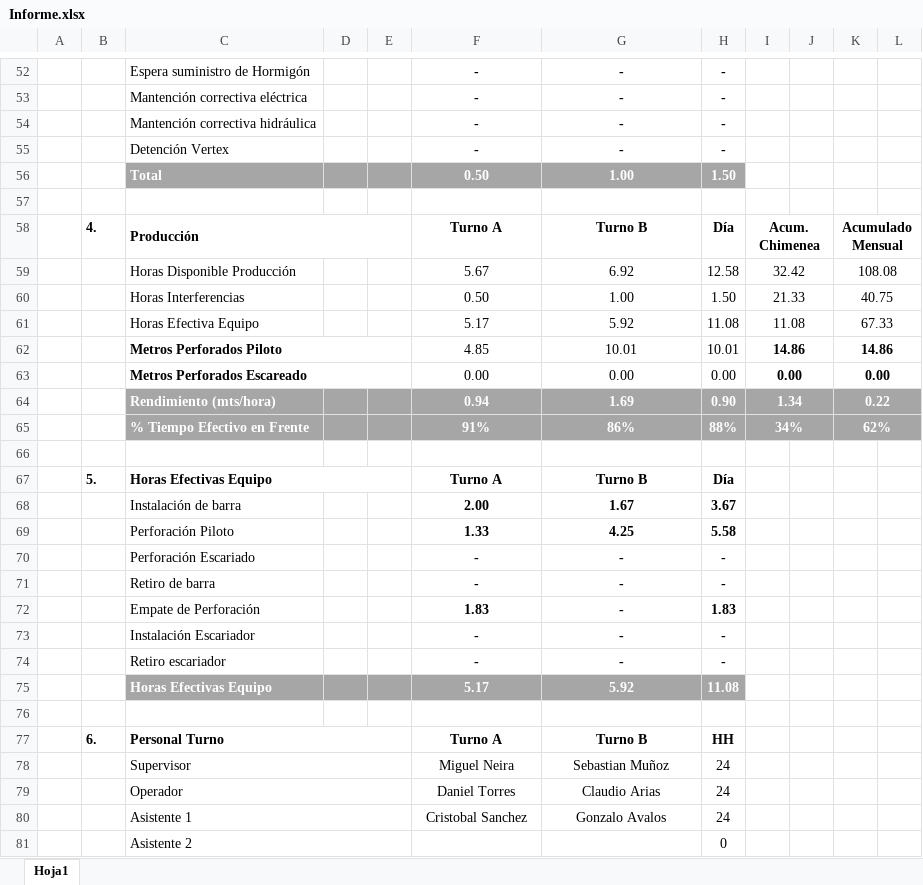
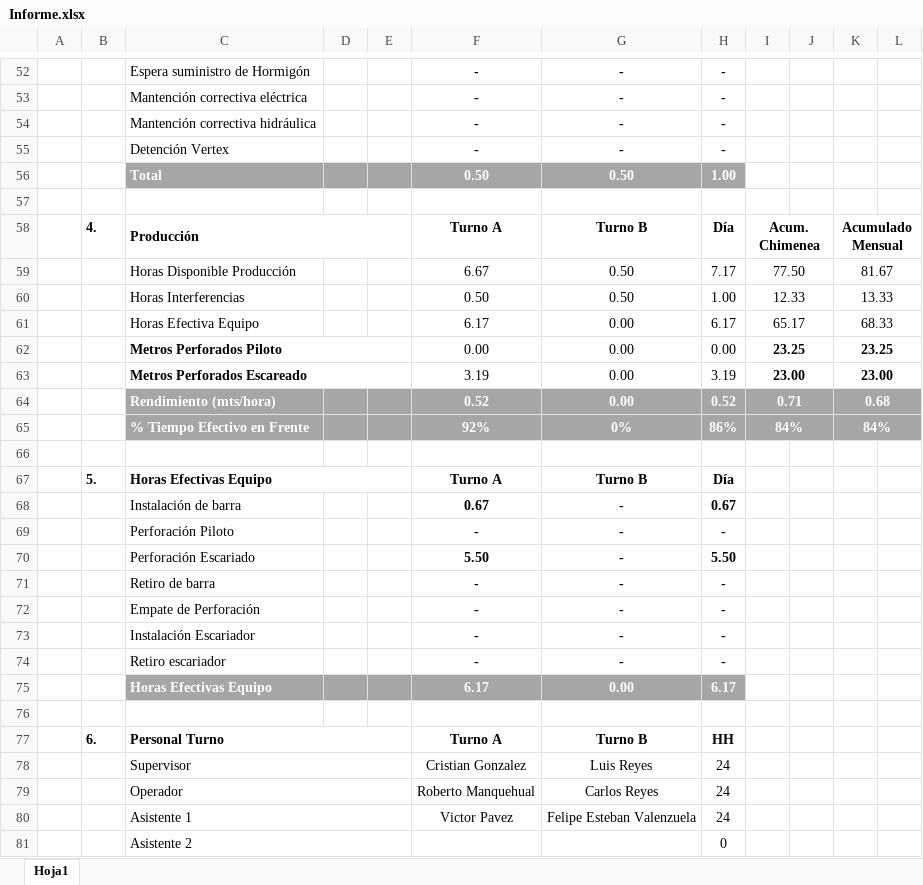
Before and after one commit to Mickypipe/ReporteDiario, an Excel workbook: report/build/classes/xls/Informe.xlsx, sheet Hoja1, drawn as a sheet; only a part is shown, gaps mark what is left out; values as stored, in another font and other column widths than the file's, no borders; charts and pictures not drawn; removed rows and columns are numbered as before the commit, all else as after; the diff covers the shown part only; the diff names each change by its address in the sheet, - before the commit and + after, or states it on an @@ line.

Commit message:
Informe Blindaje

```diff
--- a/report/build/classes/xls/Informe.xlsx (sheet Hoja1)
+++ b/report/build/classes/xls/Informe.xlsx (sheet Hoja1)
-G56: 1.00
+G56: 0.50
-H56: 1.50
+H56: 1.00
-row 59:  |  | Horas Disponible Producción |  |  | 5.67 | 6.92 | 12.58 | 32.42 |  | 108.08
-row 60:  |  | Horas Interferencias |  |  | 0.50 | 1.00 | 1.50 | 21.33 |  | 40.75
-row 61:  |  | Horas Efectiva Equipo |  |  | 5.17 | 5.92 | 11.08 | 11.08 |  | 67.33
-row 62:  |  | Metros Perforados Piloto |  |  | 4.85 | 10.01 | 10.01 | 14.86 |  | 14.86
+row 59:  |  | Horas Disponible Producción |  |  | 6.67 | 0.50 | 7.17 | 77.50 |  | 81.67
+row 60:  |  | Horas Interferencias |  |  | 0.50 | 0.50 | 1.00 | 12.33 |  | 13.33
+row 61:  |  | Horas Efectiva Equipo |  |  | 6.17 | 0.00 | 6.17 | 65.17 |  | 68.33
-C62: Metros Perforados Escareado
+C62: Metros Perforados Piloto
-I62: 0.00
+I62: 23.25
-K62: 0.00
+K62: 23.25
-row 64:  |  | Rendimiento (mts/hora) |  |  | 0.94 | 1.69 | 0.90 | 1.34 |  | 0.22
-row 65:  |  | % Tiempo Efectivo en Frente |  |  | 91% | 86% | 88% | 34% |  | 62%
+row 63:  |  | Metros Perforados Escareado |  |  | 3.19 | 0.00 | 3.19 | 23.00 |  | 23.00
+row 64:  |  | Rendimiento (mts/hora) |  |  | 0.52 | 0.00 | 0.52 | 0.71 |  | 0.68
+row 65:  |  | % Tiempo Efectivo en Frente |  |  | 92% | 0% | 86% | 84% |  | 84%
-row 68:  |  | Instalación de barra |  |  | 2.00 | 1.67 | 3.67
-row 69:  |  | Perforación Piloto |  |  | 1.33 | 4.25 | 5.58
+row 68:  |  | Instalación de barra |  |  | 0.67 | - | 0.67
-C69: Perforación Escariado
+C69: Perforación Piloto
+row 70:  |  | Perforación Escariado |  |  | 5.50 | - | 5.50
-F72: 1.83
+F72: -
-H72: 1.83
+H72: -
-row 75:  |  | Horas Efectivas Equipo |  |  | 5.17 | 5.92 | 11.08
+row 75:  |  | Horas Efectivas Equipo |  |  | 6.17 | 0.00 | 6.17
-F78: Miguel Neira
+F78: Cristian Gonzalez
-G78: Sebastian Muñoz
+G78: Luis Reyes
-F79: Daniel Torres
+F79: Roberto Manquehual
-G79: Claudio Arias
+G79: Carlos Reyes
-F80: Cristobal Sanchez
+F80: Victor Pavez
-G80: Gonzalo Avalos
+G80: Felipe Esteban Valenzuela
```
Also changed, not shown: 13 added rows, 5 removed rows and 17 edited cells elsewhere in this sheet, report/build/classes/xls/template.xlsx, report/src/xls/Informe.xlsx, 22 other files.
